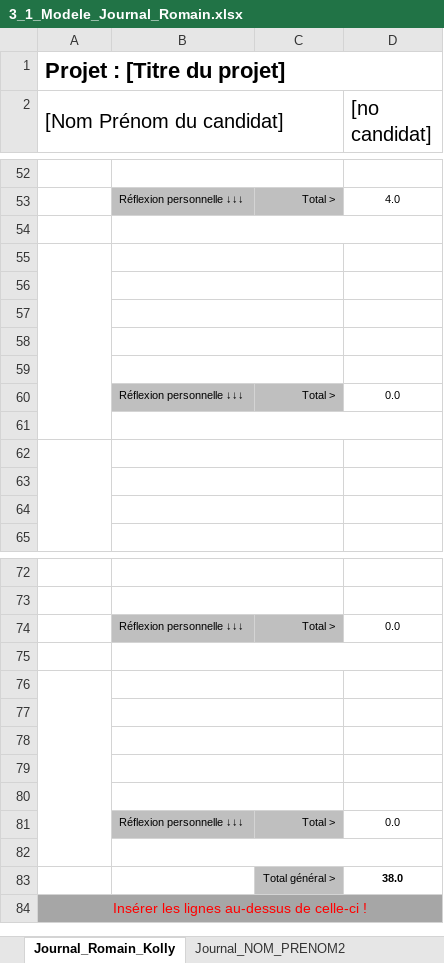
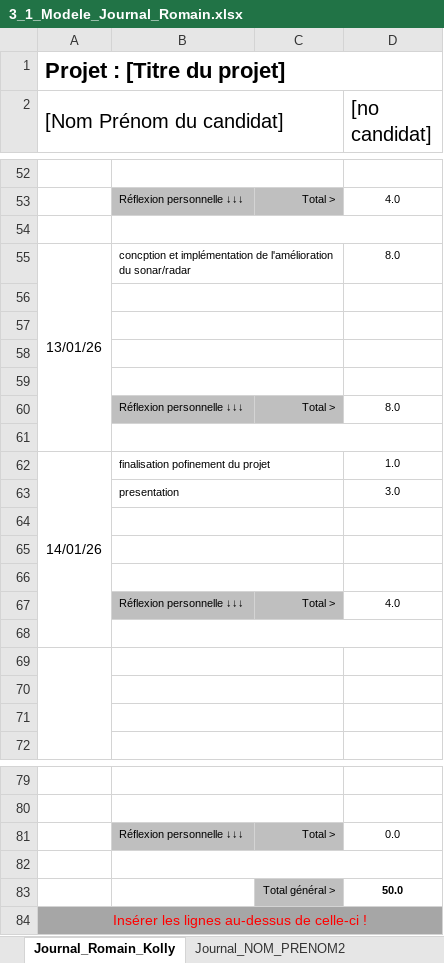
Before and after one commit to bardy-maxime-emf/Explorations-de-galeries-speleologiques, an Excel workbook: documentation/3_1_Modele_Journal_Romain.xlsx, sheet Journal_Romain_Kolly, drawn as a sheet; only a part is shown, gaps mark what is left out; values as stored, in another font and other column widths than the file's, no borders; conditional formats not drawn; removed rows and columns are numbered as before the commit, all else as after; the diff names each change by its address in the sheet, - before the commit and + after, or states it on an @@ line.

```diff
--- a/documentation/3_1_Modele_Journal_Romain.xlsx (sheet Journal_Romain_Kolly)
+++ b/documentation/3_1_Modele_Journal_Romain.xlsx (sheet Journal_Romain_Kolly)
+row 55: 13/01/26 | concption et implémentation de l'amélioration du sonar/radar |  | 8.0
-A55:A61 merged
+row 60:  | Réflexion personnelle ↓↓↓ | Total > | 8.0
-B59:C59 merged
+B61:D61 merged
+row 62: 14/01/26 | finalisation pofinement du projet |  | 1.0
+row 63:  | presentation |  | 3.0
+row 64: (empty)
+row 65: (empty)
+row 66: (empty)
-D67 ([no candidat]): 0.0
+D67 ([no candidat]): 4.0
-A76:A82 merged
-B76:C76 merged
-row 83: (empty)
+row 83:  |  | Total général > | 50.0
-C83 fill: none
+C83 fill: #BFBFBF
-row 77: (empty)
-row 78: (empty)
-row 79: (empty)
-row 80: (empty)
-row 81:  | Réflexion personnelle ↓↓↓ | Total > | 0.0
-row 82: (empty)
-row 83:  |  | Total général > | 38.0
```
Also changed, not shown: formulas that keep their value, documentation/3_2_Modele_PlanningLundiMardi.xlsx, 4 other files.
